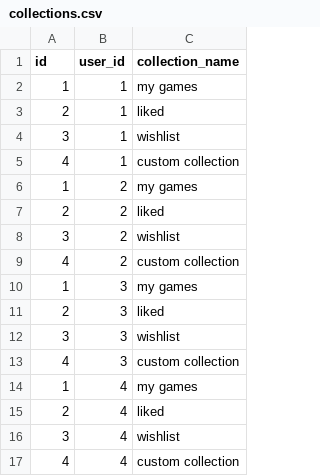
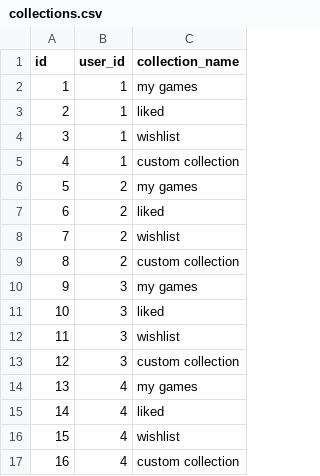
Before and after one commit to joe-gutman/TableTopTracker, a CSV file: Server/database/mockCsvs/collections.csv, drawn as a sheet.

```diff
--- a/Server/database/mockCsvs/collections.csv
+++ b/Server/database/mockCsvs/collections.csv
@@ -5,13 +5,13 @@ id,user_id,collection_name
 4,1,"custom collection"
-1,2,"my games"
-2,2,"liked"
-3,2,"wishlist"
-4,2,"custom collection"
-1,3,"my games"
-2,3,"liked"
-3,3,"wishlist"
-4,3,"custom collection"
-1,4,"my games"
-2,4,"liked"
-3,4,"wishlist"
-4,4,"custom collection"
+5,2,"my games"
+6,2,"liked"
+7,2,"wishlist"
+8,2,"custom collection"
+9,3,"my games"
+10,3,"liked"
+11,3,"wishlist"
+12,3,"custom collection"
+13,4,"my games"
+14,4,"liked"
+15,4,"wishlist"
+16,4,"custom collection"
```
Also changed, not shown: Server/database/mockCsvs/collection_games.csv, Server/database/mockCsvs/games.csv, 4 other files.
